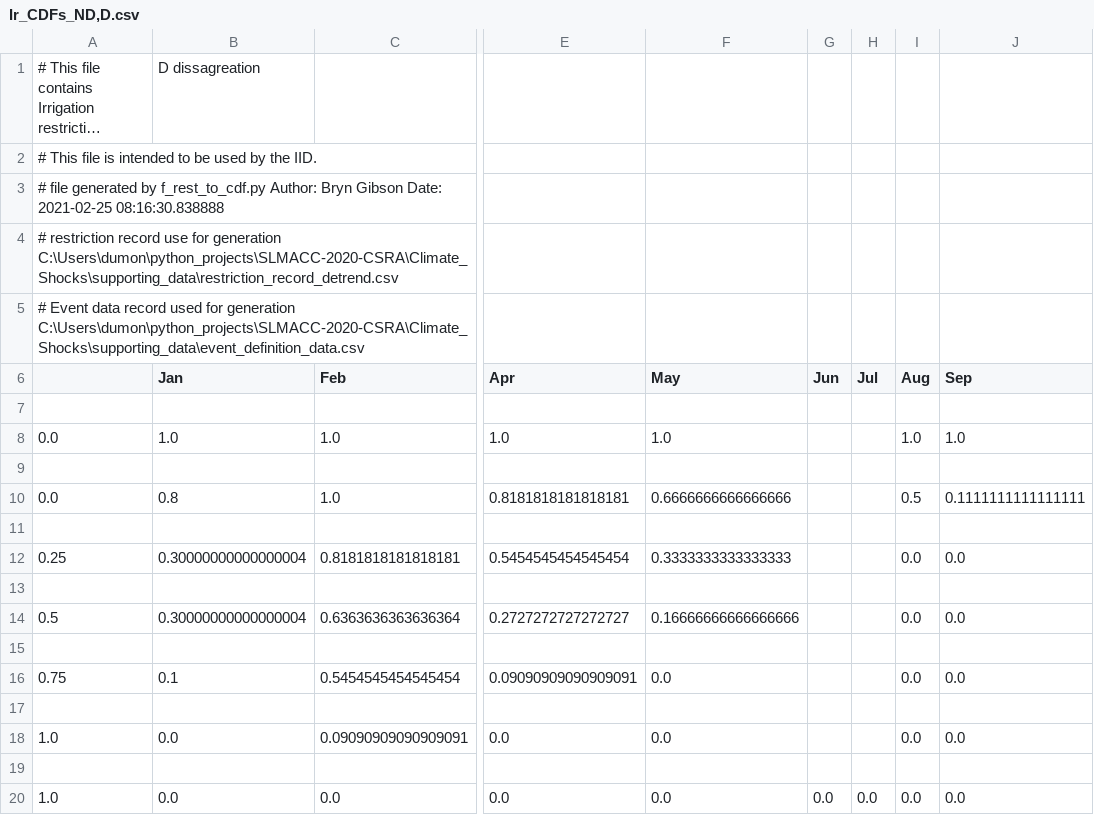
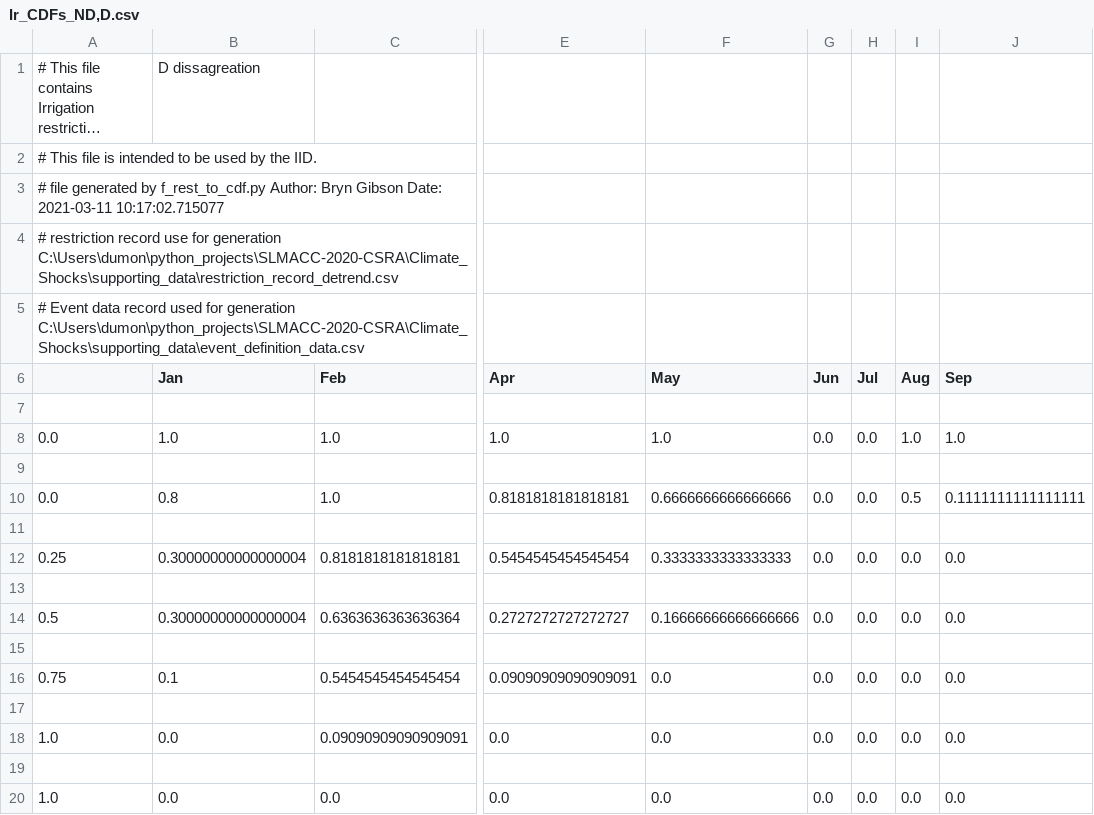
Before and after one commit to Komanawa-Solutions-Ltd/SLMACC-2020-CSRA-FARM, a CSV file: BS_work/IID/IrrigationRestriction/Ir_CDFs_ND,D.csv, drawn as a sheet; only a part is shown, gaps mark what is left out; long unchanged cells end in …; the diff names each change by its address in the sheet, - before the commit and + after, or states it on an @@ line.

```diff
--- a/BS_work/IID/IrrigationRestriction/Ir_CDFs_ND,D.csv
+++ b/BS_work/IID/IrrigationRestriction/Ir_CDFs_ND,D.csv
-A3: …Gibson Date: 2021-02-25 08:16:30.838888
+A3: …Gibson Date: 2021-03-11 10:17:02.715077
-G8 (Jun): (empty)
+G8 (Jun): 0.0
-H8 (Jul): (empty)
+H8 (Jul): 0.0
-G10 (Jun): (empty)
+G10 (Jun): 0.0
-H10 (Jul): (empty)
+H10 (Jul): 0.0
-G12 (Jun): (empty)
+G12 (Jun): 0.0
-H12 (Jul): (empty)
+H12 (Jul): 0.0
-G14 (Jun): (empty)
+G14 (Jun): 0.0
-H14 (Jul): (empty)
+H14 (Jul): 0.0
-G16 (Jun): (empty)
+G16 (Jun): 0.0
-H16 (Jul): (empty)
+H16 (Jul): 0.0
-G18 (Jun): (empty)
+G18 (Jun): 0.0
-H18 (Jul): (empty)
+H18 (Jul): 0.0
```
Also changed, not shown: BS_work/IID/IrrigationRestriction/Ir_CDFs_D,D.csv, BS_work/IID/IrrigationRestriction/Ir_CDFs_D,ND.csv, 16 other files.
